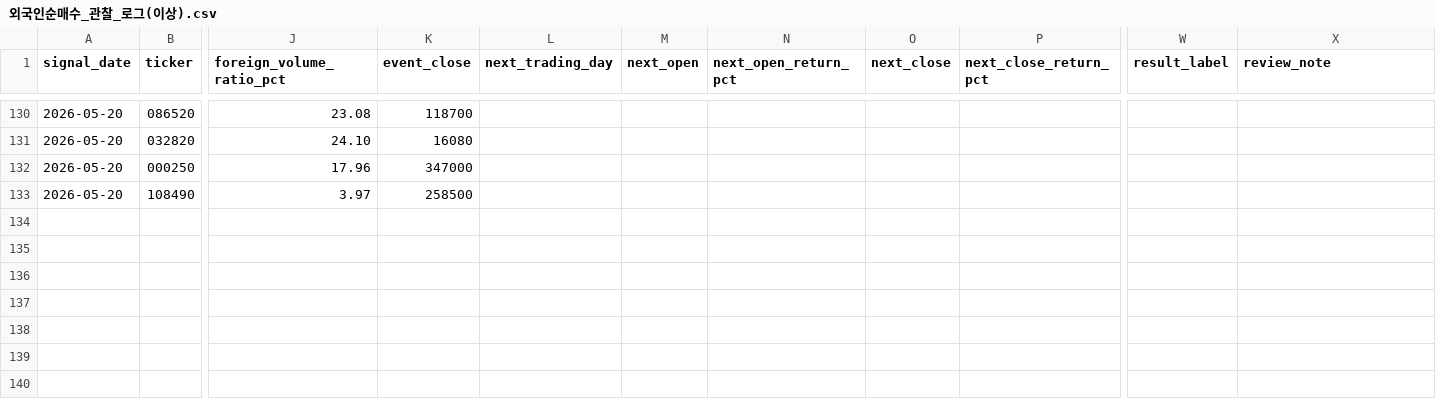
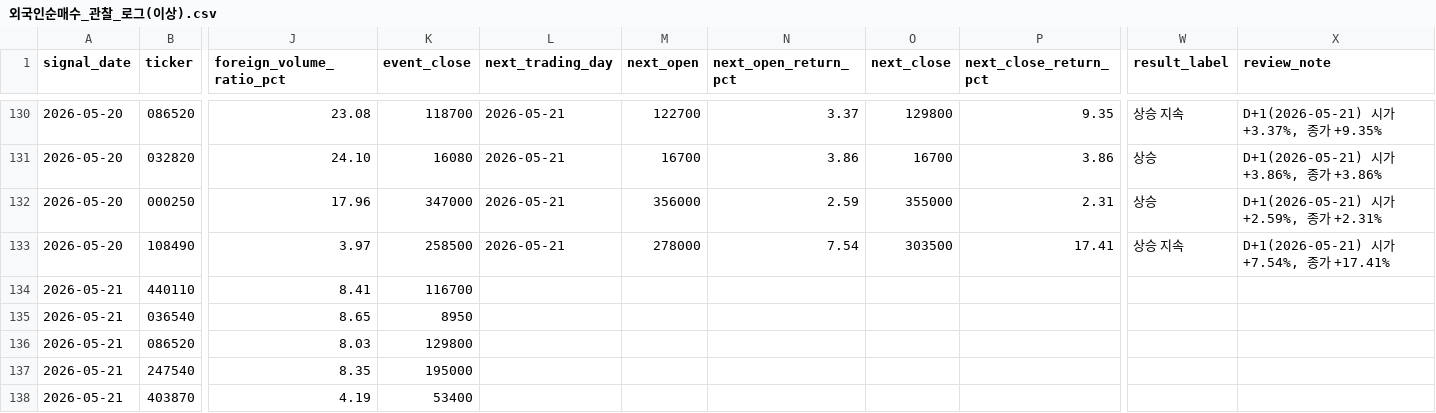
Before and after one commit to Lee-D-S/stock-signal-lab, a CSV file: ai 주가 변동 원인 분석/08_관찰기록/01_외국인수급/외국인순매수_관찰_로그(이상).csv, drawn as a sheet; only a part is shown, gaps mark what is left out; rows hold the shown columns only; the diff covers the shown part only; the diff names each change by its address in the sheet, - before the commit and + after, or states it on an @@ line.

```diff
--- a/ai 주가 변동 원인 분석/08_관찰기록/01_외국인수급/외국인순매수_관찰_로그(이상).csv
+++ b/ai 주가 변동 원인 분석/08_관찰기록/01_외국인수급/외국인순매수_관찰_로그(이상).csv
-L130:L133 (next_trading_day): (empty)
+L130:L133 (next_trading_day): 2026-05-21
-M130 (next_open): (empty)
+M130 (next_open): 122700
-N130 (next_open_return_pct): (empty)
+N130 (next_open_return_pct): 3.37
-O130 (next_close): (empty)
+O130 (next_close): 129800
-P130 (next_close_return_pct): (empty)
+P130 (next_close_return_pct): 9.35
-W130 (result_label): (empty)
+W130 (result_label): 상승 지속
-X130 (review_note): (empty)
+X130 (review_note): D+1(2026-05-21) 시가 +3.37%, 종가 +9.35%
-M131 (next_open): (empty)
+M131 (next_open): 16700
-N131 (next_open_return_pct): (empty)
+N131 (next_open_return_pct): 3.86
-O131 (next_close): (empty)
+O131 (next_close): 16700
-P131 (next_close_return_pct): (empty)
+P131 (next_close_return_pct): 3.86
-W131:W132 (result_label): (empty)
+W131:W132 (result_label): 상승
-X131 (review_note): (empty)
+X131 (review_note): D+1(2026-05-21) 시가 +3.86%, 종가 +3.86%
-M132 (next_open): (empty)
+M132 (next_open): 356000
-N132 (next_open_return_pct): (empty)
+N132 (next_open_return_pct): 2.59
-O132 (next_close): (empty)
+O132 (next_close): 355000
-P132 (next_close_return_pct): (empty)
+P132 (next_close_return_pct): 2.31
-X132 (review_note): (empty)
+X132 (review_note): D+1(2026-05-21) 시가 +2.59%, 종가 +2.31%
-M133 (next_open): (empty)
+M133 (next_open): 278000
-N133 (next_open_return_pct): (empty)
+N133 (next_open_return_pct): 7.54
-O133 (next_close): (empty)
+O133 (next_close): 303500
-P133 (next_close_return_pct): (empty)
+P133 (next_close_return_pct): 17.41
-W133 (result_label): (empty)
+W133 (result_label): 상승 지속
-X133 (review_note): (empty)
+X133 (review_note): D+1(2026-05-21) 시가 +7.54%, 종가 +17.41%
+row 134: 2026-05-21 | 440110 | 8.41 | 116700
+row 135: 2026-05-21 | 036540 | 8.65 | 8950
+row 136: 2026-05-21 | 086520 | 8.03 | 129800
+row 137: 2026-05-21 | 247540 | 8.35 | 195000
+row 138: 2026-05-21 | 403870 | 4.19 | 53400
```
Also changed, not shown: 77 edited cells elsewhere in this file, ai 주가 변동 원인 분석/07_전략신호/01_관심종목/관심종목_시그널_스캔.csv, ai 주가 변동 원인 분석/07_전략신호/01_관심종목/관심종목_시그널_후보_확정.csv, 29 other files.
